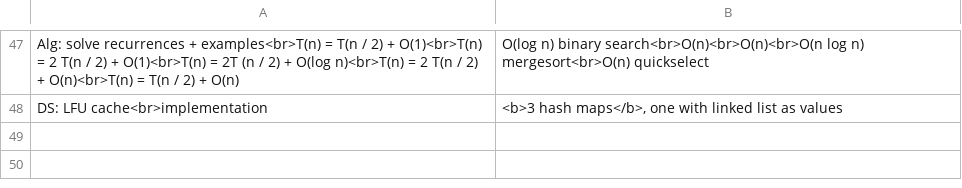
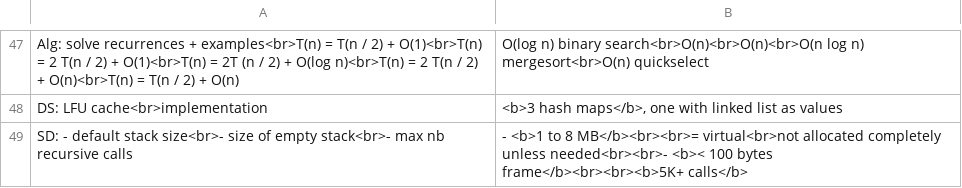
Before and after one commit to mirabl/j, a TSV file: anki/all-1.tsv, drawn as a sheet; only a part is shown, gaps mark what is left out; the diff names each change by its address in the sheet, - before the commit and + after, or states it on an @@ line.

```diff
--- a/anki/all-1.tsv
+++ b/anki/all-1.tsv
+row 49: SD: - default stack size<br>- size of empty stack<br>- max nb recursive calls | - <b>1 to 8 MB</b><br><br>= virtual<br>not allocated completely unless needed<br><br>- <b>< 100 bytes frame</b><br><br><b>5K+ calls</b>
```
Also changed, not shown: anki/all-2.tsv, anki/all-3.tsv, 5 other files.
